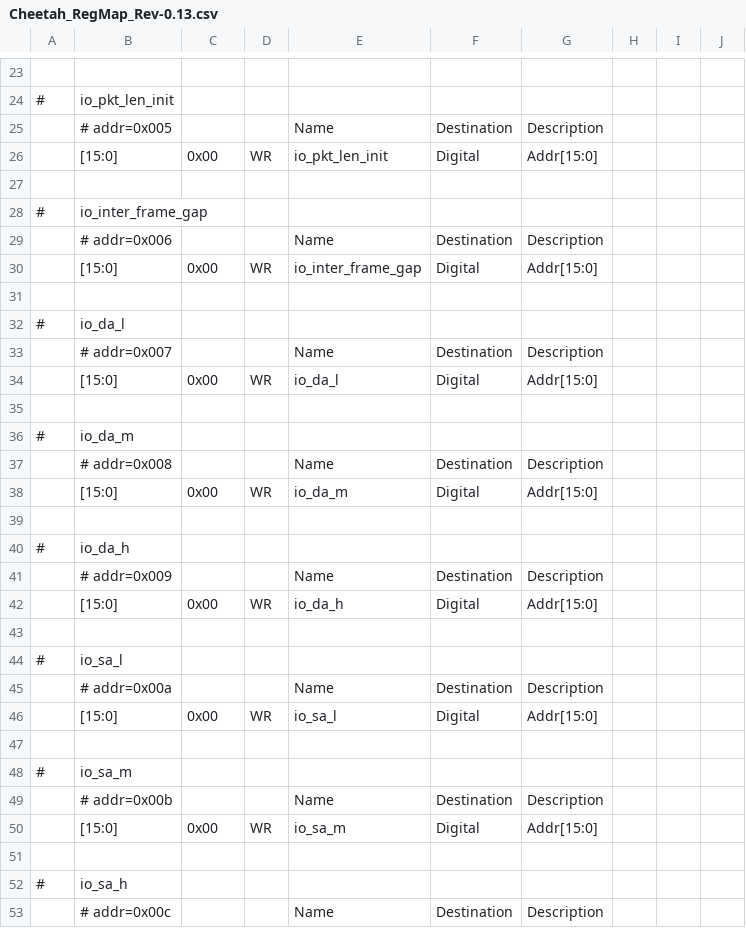
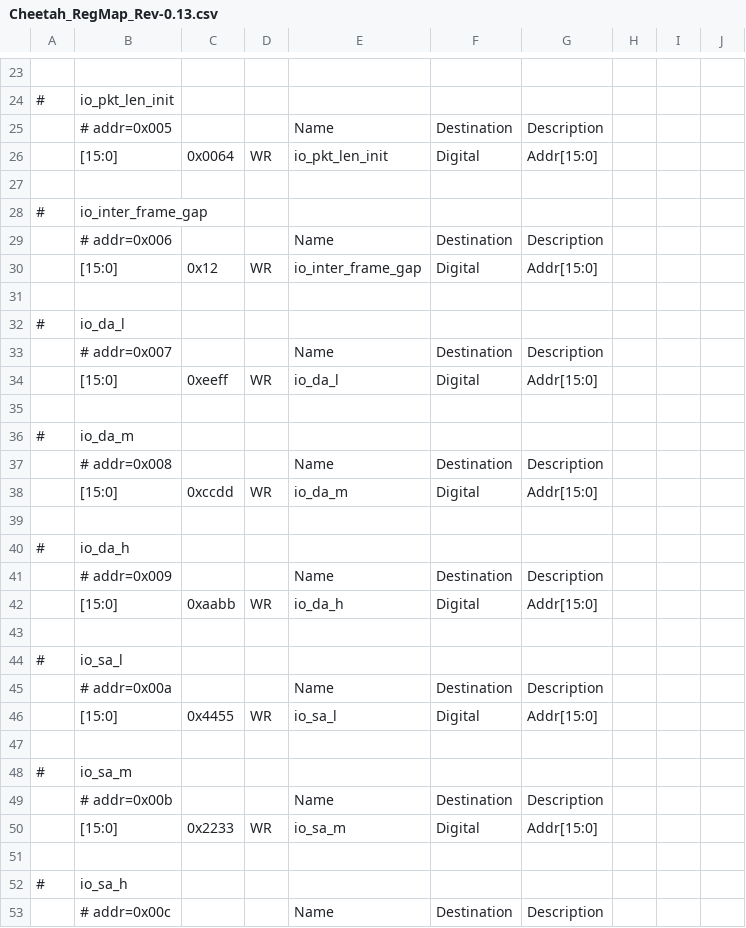
Before and after one commit to Martech123/streaming_code, a CSV file: doc/Cheetah_RegMap_Rev-0.13.csv, drawn as a sheet; only a part is shown, gaps mark what is left out; the diff covers the shown part only.

```diff
--- a/doc/Cheetah_RegMap_Rev-0.13.csv
+++ b/doc/Cheetah_RegMap_Rev-0.13.csv
@@ -25,3 +25,3 @@
 ,# addr=0x005,,,Name,Destination,Description,,,
-,[15:0],0x00,WR,io_pkt_len_init,Digital,Addr[15:0],,,
+,[15:0],0x0064,WR,io_pkt_len_init,Digital,Addr[15:0],,,
 ,,,,,,,,,
@@ -29,3 +29,3 @@
 ,# addr=0x006,,,Name,Destination,Description,,,
-,[15:0],0x00,WR,io_inter_frame_gap,Digital,Addr[15:0],,,
+,[15:0],0x12,WR,io_inter_frame_gap,Digital,Addr[15:0],,,
 ,,,,,,,,,
@@ -33,3 +33,3 @@
 ,# addr=0x007,,,Name,Destination,Description,,,
-,[15:0],0x00,WR,io_da_l,Digital,Addr[15:0],,,
+,[15:0],0xeeff,WR,io_da_l,Digital,Addr[15:0],,,
 ,,,,,,,,,
@@ -37,3 +37,3 @@
 ,# addr=0x008,,,Name,Destination,Description,,,
-,[15:0],0x00,WR,io_da_m,Digital,Addr[15:0],,,
+,[15:0],0xccdd,WR,io_da_m,Digital,Addr[15:0],,,
 ,,,,,,,,,
@@ -41,3 +41,3 @@
 ,# addr=0x009,,,Name,Destination,Description,,,
-,[15:0],0x00,WR,io_da_h,Digital,Addr[15:0],,,
+,[15:0],0xaabb,WR,io_da_h,Digital,Addr[15:0],,,
 ,,,,,,,,,
@@ -45,3 +45,3 @@
 ,# addr=0x00a,,,Name,Destination,Description,,,
-,[15:0],0x00,WR,io_sa_l,Digital,Addr[15:0],,,
+,[15:0],0x4455,WR,io_sa_l,Digital,Addr[15:0],,,
 ,,,,,,,,,
@@ -49,3 +49,3 @@
 ,# addr=0x00b,,,Name,Destination,Description,,,
-,[15:0],0x00,WR,io_sa_m,Digital,Addr[15:0],,,
+,[15:0],0x2233,WR,io_sa_m,Digital,Addr[15:0],,,
 ,,,,,,,,,
```
Also changed, not shown: 7 edited cells elsewhere in this file, 2 other files.
